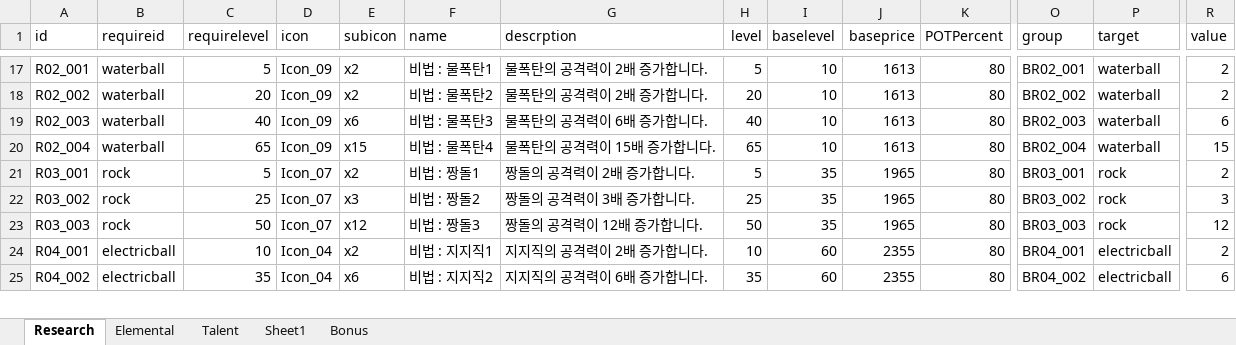
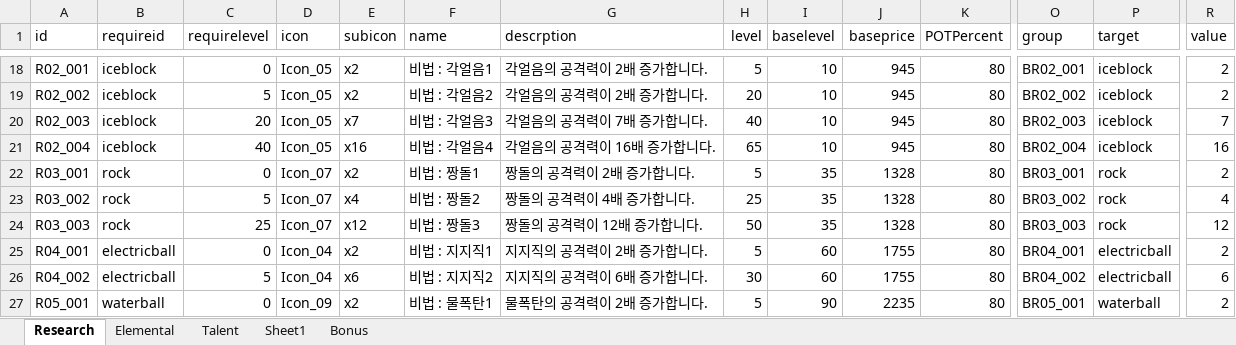
Before and after one commit to LEEJAEHAN/SexyBack, an Excel workbook: Doc/XmlDataDocument_170325.xlsx, sheet Research, drawn as a sheet; only a part is shown, gaps mark what is left out; values as stored, in another font and other column widths than the file's, no borders; table styles not drawn; addresses are those after the commit; rows hold the shown columns only; the diff covers the shown part only; the diff names each change by its address in the sheet, - before the commit and + after, or states it on an @@ line.

```diff
--- a/Doc/XmlDataDocument_170325.xlsx (sheet Research)
+++ b/Doc/XmlDataDocument_170325.xlsx (sheet Research)
-B18:B21 (requireid): waterball
+B18:B21 (requireid): iceblock
-C18 (requirelevel): 5
+C18 (requirelevel): 0
-D18:D21 (icon): Icon_09
+D18:D21 (icon): Icon_05
-F18 (name): 비법 : 물폭탄1
+F18 (name): 비법 : 각얼음1
-G18:G19 (descrption): 물폭탄의 공격력이 2배 증가합니다.
+G18:G19 (descrption): 각얼음의 공격력이 2배 증가합니다.
-J18:J21 (baseprice): 1613
+J18:J21 (baseprice): 945
-P18:P21 (target): waterball
+P18:P21 (target): iceblock
-C19 (requirelevel): 20
+C19 (requirelevel): 5
-F19 (name): 비법 : 물폭탄2
+F19 (name): 비법 : 각얼음2
-C20 (requirelevel): 40
+C20 (requirelevel): 20
-E20 (subicon): x6
+E20 (subicon): x7
-F20 (name): 비법 : 물폭탄3
+F20 (name): 비법 : 각얼음3
-G20 (descrption): 물폭탄의 공격력이 6배 증가합니다.
+G20 (descrption): 각얼음의 공격력이 7배 증가합니다.
-R20 (value): 6
+R20 (value): 7
-C21 (requirelevel): 65
+C21 (requirelevel): 40
-E21 (subicon): x15
+E21 (subicon): x16
-F21 (name): 비법 : 물폭탄4
+F21 (name): 비법 : 각얼음4
-G21 (descrption): 물폭탄의 공격력이 15배 증가합니다.
+G21 (descrption): 각얼음의 공격력이 16배 증가합니다.
-R21 (value): 15
+R21 (value): 16
-C22 (requirelevel): 5
+C22 (requirelevel): 0
-J22:J24 (baseprice): 1965
+J22:J24 (baseprice): 1328
-C23 (requirelevel): 25
+C23 (requirelevel): 5
-E23 (subicon): x3
+E23 (subicon): x4
-G23 (descrption): 짱돌의 공격력이 3배 증가합니다.
+G23 (descrption): 짱돌의 공격력이 4배 증가합니다.
-R23 (value): 3
+R23 (value): 4
-C24 (requirelevel): 50
+C24 (requirelevel): 25
-C25 (requirelevel): 10
+C25 (requirelevel): 0
-H25 (level): 10
+H25 (level): 5
-J25:J26 (baseprice): 2355
+J25:J26 (baseprice): 1755
-C26 (requirelevel): 35
+C26 (requirelevel): 5
-H26 (level): 35
+H26 (level): 30
+row 27: R05_001 | waterball | 0 | Icon_09 | x2 | 비법 : 물폭탄1 | 물폭탄의 공격력이 2배 증가합니다. | 5 | 90 | 2235 | 80 | BR05_001 | waterball | 2
```
Also changed, not shown: 1 added row and 40 edited cells elsewhere in this sheet, sheet Elemental, Doc/기획문서_데미지테이블_170323.xlsx, 6 other files.
